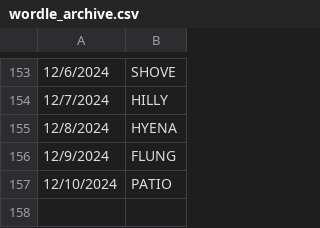
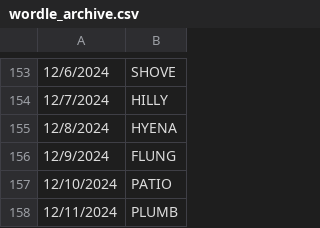
Before and after one commit to deda-72/WORDLE-archive, a CSV file: wordle_archive.csv, drawn as a sheet; only a part is shown, gaps mark what is left out; the diff names each change by its address in the sheet, - before the commit and + after, or states it on an @@ line.

Commit message:
Update wordle_archive.csv

```diff
--- a/wordle_archive.csv
+++ b/wordle_archive.csv
+row 158: 12/11/2024 | PLUMB
```
